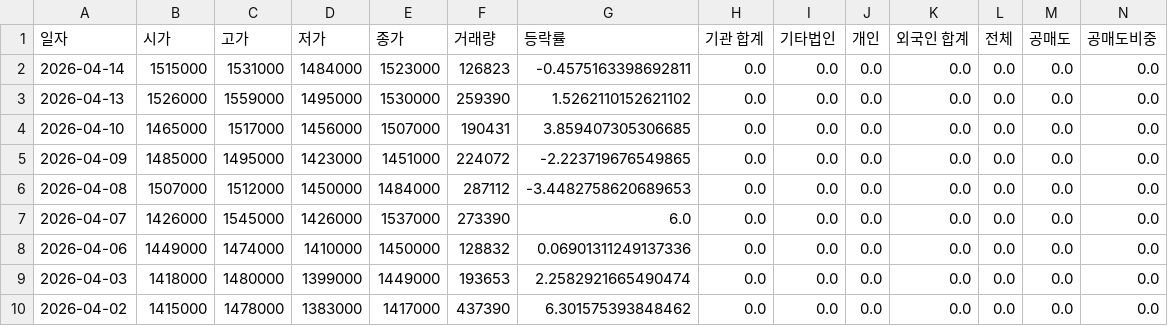
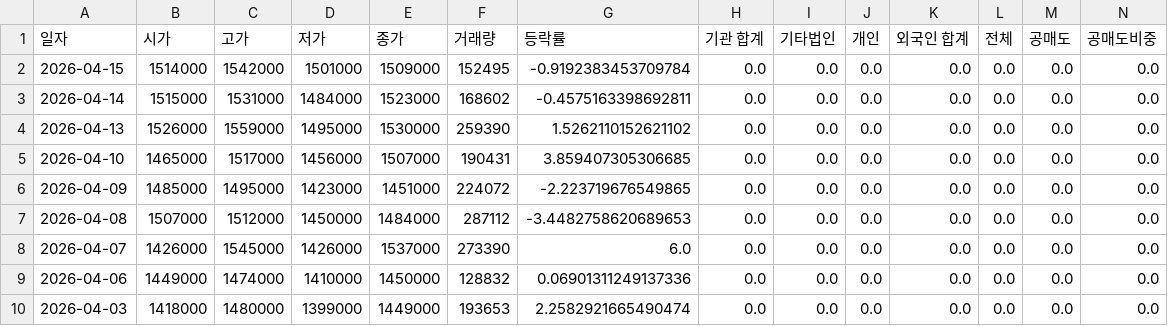
Before and after one commit to ccyun95/Shipbuilding_hevy_defense_industry_work, a CSV file: data/Hanwha_Aerospace_012450_stock_data.csv, drawn as a sheet; only a part is shown; the shorter side is filled out with more unchanged rows; addresses are those after the commit; rows hold the shown columns only; the diff names each change by its address in the sheet, - before the commit and + after, or states it on an @@ line.

```diff
--- a/data/Hanwha_Aerospace_012450_stock_data.csv
+++ b/data/Hanwha_Aerospace_012450_stock_data.csv
+row 2: 2026-04-15 | 1514000 | 1542000 | 1501000 | 1509000 | 152495 | -0.9192383453709784 | 0.0 | 0.0 | 0.0 | 0.0 | 0.0 | 0.0 | 0.0
-F3 (거래량): 126823
+F3 (거래량): 168602
```
Also changed, not shown: data/DS_Finetec_033500_stock_data.csv, data/HD_Hyundai_Heavy_Industries_329180_stock_data.csv, 16 other files.
